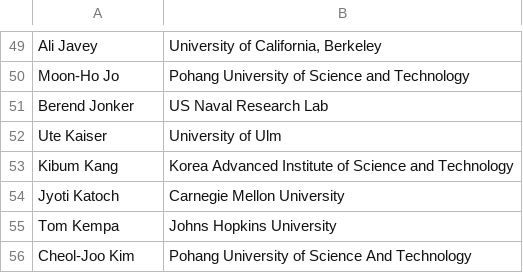
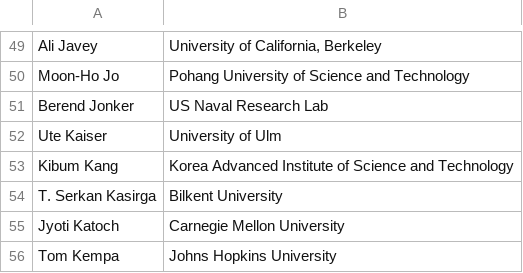
Before and after one commit to 0Hughman0/tmd_conference, a CSV file: tmd_conference/_data/2D_Conference.csv, drawn as a sheet; only a part is shown, gaps mark what is left out; the shorter side is filled out with more unchanged rows; the diff names each change by its address in the sheet, - before the commit and + after, or states it on an @@ line.

```diff
--- a/tmd_conference/_data/2D_Conference.csv
+++ b/tmd_conference/_data/2D_Conference.csv
+row 54: T. Serkan Kasirga | Bilkent University
```
Also changed, not shown: 1 other file.
